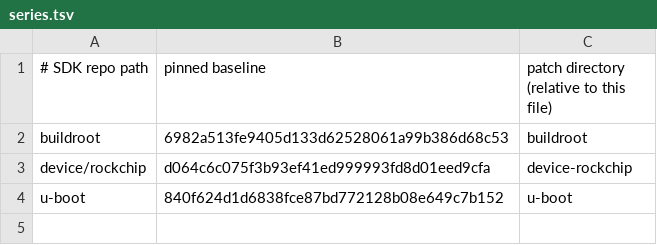
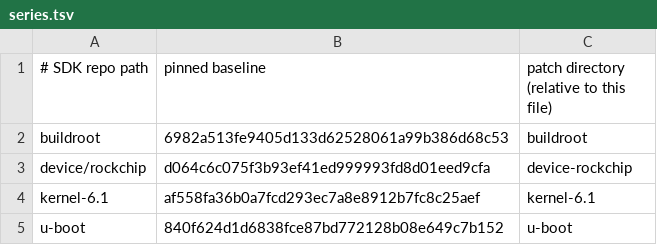
Before and after one commit to starwey604/ZenithTerminal, a TSV file: patches/radxa-zero3e/series.tsv, drawn as a sheet.

Commit message:
sdk: trim unused ZERO 3E kernel drivers
Keep the shared boot and recovery kernel focused on wired networking, HDMI, USB input, and MPP. Document the verified first-board boot and the separate slim image validation.

```diff
--- a/patches/radxa-zero3e/series.tsv
+++ b/patches/radxa-zero3e/series.tsv
@@ -3,2 +3,3 @@ buildroot|6982a513fe9405d133d62528061a99b386d68c53|buildroot
 device/rockchip|d064c6c075f3b93ef41ed999993fd8d01eed9cfa|device-rockchip
+kernel-6.1|af558fa36b0a7fcd293ec7a8e8912b7fc8c25aef|kernel-6.1
 u-boot|840f624d1d6838fce87bd772128b08e649c7b152|u-boot
```
Also changed, not shown: 6 other files.
